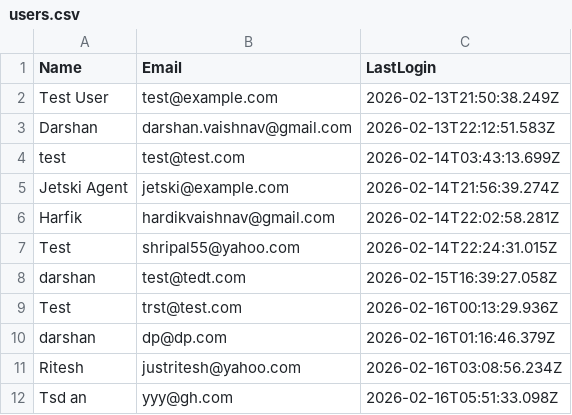
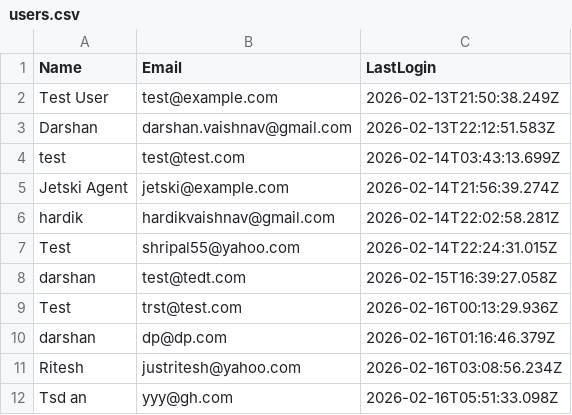
Before and after one commit to dptrades/financial-dashboard, a CSV file: user/users.csv, drawn as a sheet.

Commit message:
Update user data: 2026-02-16T16:39:51.360Z

```diff
--- a/user/users.csv
+++ b/user/users.csv
@@ -5,3 +5,3 @@ test,test@test.com,2026-02-14T03:43:13.699Z
 Jetski Agent,jetski@example.com,2026-02-14T21:56:39.274Z
-Harfik,hardikvaishnav@gmail.com,2026-02-14T22:02:58.281Z
+hardik,hardikvaishnav@gmail.com,2026-02-14T22:02:58.281Z
 Test,shripal55@yahoo.com,2026-02-14T22:24:31.015Z
```
